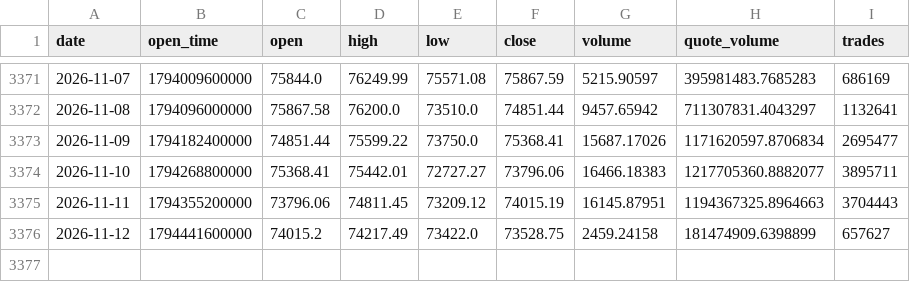
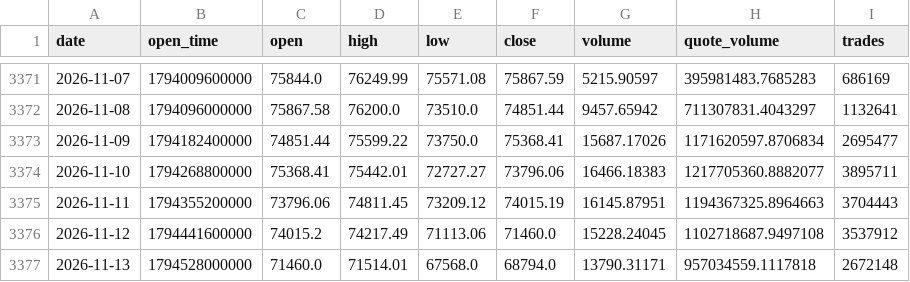
Before and after one commit to huvan9527-a11y/btc_quant, a CSV file: data/BTCUSDT_1d.csv, drawn as a sheet; only a part is shown, gaps mark what is left out.

```diff
--- a/data/BTCUSDT_1d.csv
+++ b/data/BTCUSDT_1d.csv
@@ -3375,2 +3375,3 @@ date,open_time,open,high,low,close,volume,quote_volume,trades
 2026-11-11,1794355200000,73796.06,74811.45,73209.12,74015.19,16145.87951,1194367325.8964663,3704443
-2026-11-12,1794441600000,74015.2,74217.49,73422.0,73528.75,2459.24158,181474909.6398899,657627
+2026-11-12,1794441600000,74015.2,74217.49,71113.06,71460.0,15228.24045,1102718687.9497108,3537912
+2026-11-13,1794528000000,71460.0,71514.01,67568.0,68794.0,13790.31171,957034559.1117818,2672148
```
Also changed, not shown: output/position_daily.csv, paper_ledger.csv, 3 other files.
